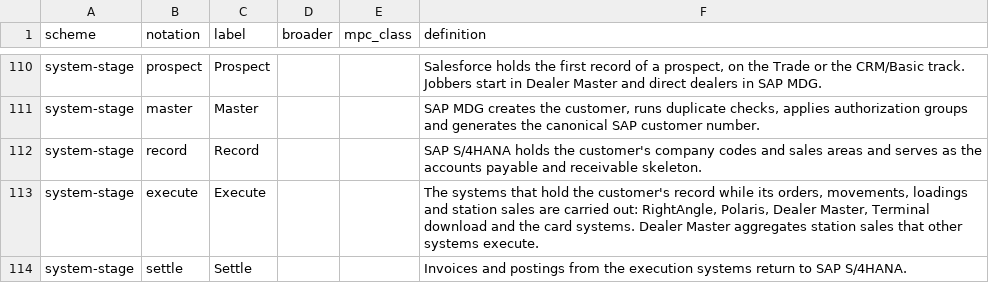
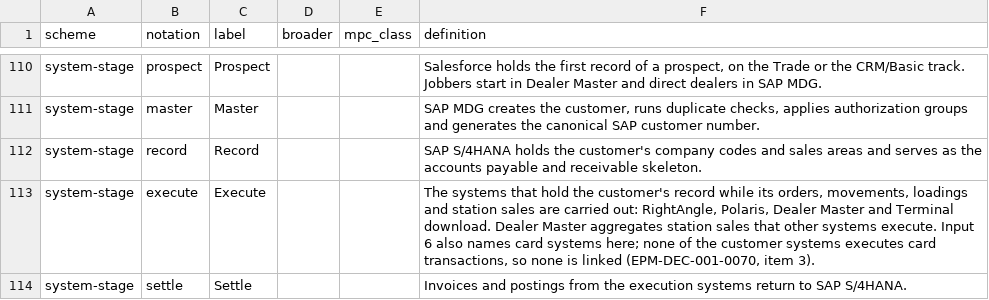
Before and after one commit to aadehamid/enterprise-performance-model, a CSV file: business_architecture/ontology/party/code-lists.csv, drawn as a sheet; only a part is shown, gaps mark what is left out.

```diff
--- a/business_architecture/ontology/party/code-lists.csv
+++ b/business_architecture/ontology/party/code-lists.csv
@@ -112,3 +112,3 @@ system-stage,master,Master,,,"SAP MDG creates the customer, runs duplicate check
 system-stage,record,Record,,,SAP S/4HANA holds the customer's company codes and sales areas and serves as the accounts payable and receivable skeleton.
-system-stage,execute,Execute,,,"The systems that hold the customer's record while its orders, movements, loadings and station sales are carried out: RightAngle, Polaris, Dealer Master, Terminal download and the card systems. Dealer Master aggregates station sales that other systems execute."
+system-stage,execute,Execute,,,"The systems that hold the customer's record while its orders, movements, loadings and station sales are carried out: RightAngle, Polaris, Dealer Master and Terminal download. Dealer Master aggregates station sales that other systems execute. Input 6 also names card systems here; none of the customer systems executes card transactions, so none is linked (EPM-DEC-001-0070, item 3)."
 system-stage,settle,Settle,,,Invoices and postings from the execution systems return to SAP S/4HANA.
```
Also changed, not shown: 2 other files.
